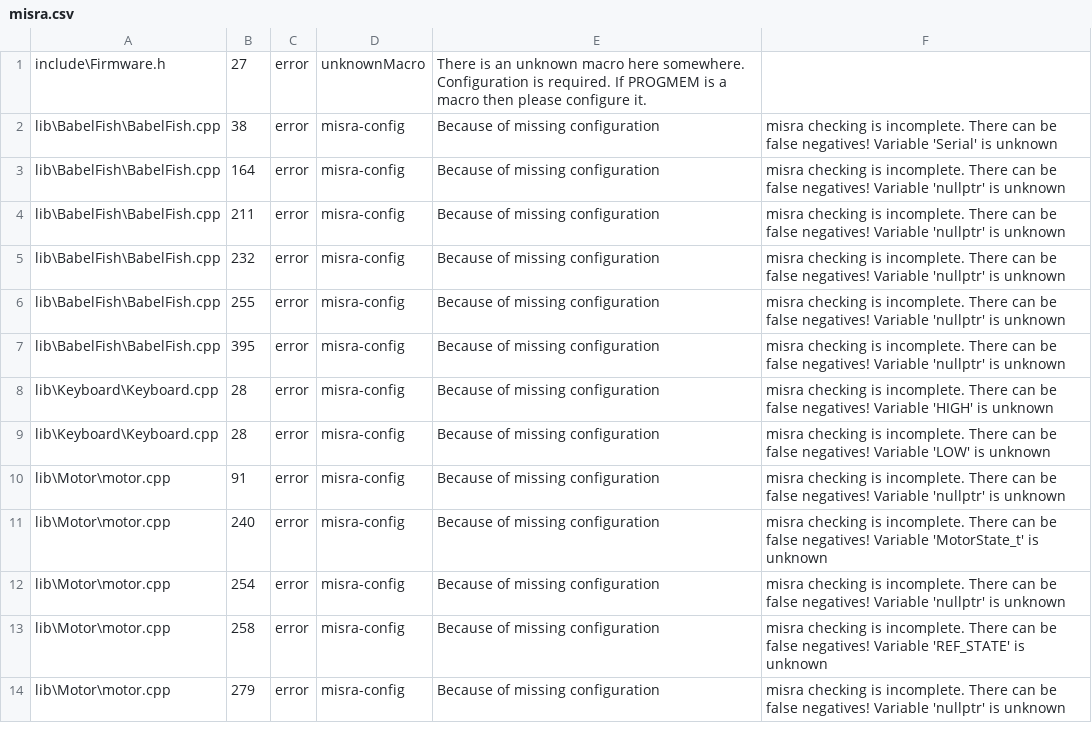
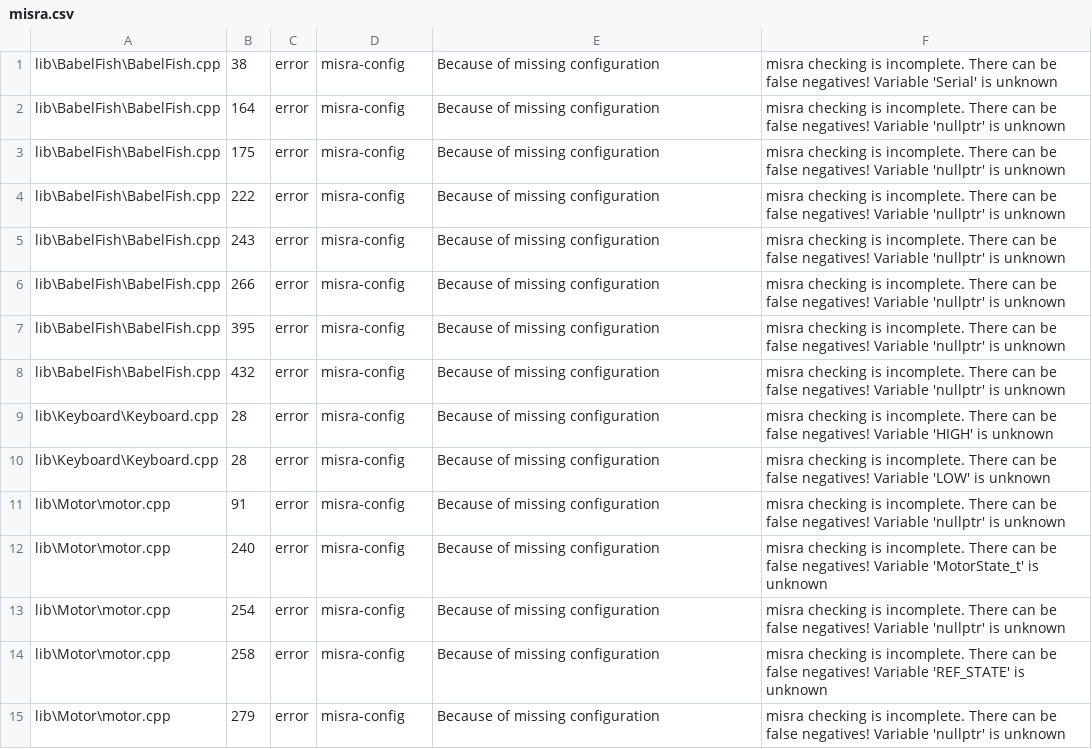
Before and after one commit to ErikaB-sys/Fiddle_yard_UVB, a CSV file: FY_Controller_Motor/reports/misra.csv, drawn as a sheet; only a part is shown; the diff covers the shown part only.

```diff
--- a/FY_Controller_Motor/reports/misra.csv
+++ b/FY_Controller_Motor/reports/misra.csv
@@ -1,8 +1,9 @@
-include\Firmware.h,27,error,unknownMacro,There is an unknown macro here somewhere. Configuration is required. If PROGMEM is a macro then please configure it.
 lib\BabelFish\BabelFish.cpp,38,error,misra-config,Because of missing configuration, misra checking is incomplete. There can be false negatives! Variable 'Serial' is unknown
 lib\BabelFish\BabelFish.cpp,164,error,misra-config,Because of missing configuration, misra checking is incomplete. There can be false negatives! Variable 'nullptr' is unknown
-lib\BabelFish\BabelFish.cpp,211,error,misra-config,Because of missing configuration, misra checking is incomplete. There can be false negatives! Variable 'nullptr' is unknown
-lib\BabelFish\BabelFish.cpp,232,error,misra-config,Because of missing configuration, misra checking is incomplete. There can be false negatives! Variable 'nullptr' is unknown
-lib\BabelFish\BabelFish.cpp,255,error,misra-config,Because of missing configuration, misra checking is incomplete. There can be false negatives! Variable 'nullptr' is unknown
+lib\BabelFish\BabelFish.cpp,175,error,misra-config,Because of missing configuration, misra checking is incomplete. There can be false negatives! Variable 'nullptr' is unknown
+lib\BabelFish\BabelFish.cpp,222,error,misra-config,Because of missing configuration, misra checking is incomplete. There can be false negatives! Variable 'nullptr' is unknown
+lib\BabelFish\BabelFish.cpp,243,error,misra-config,Because of missing configuration, misra checking is incomplete. There can be false negatives! Variable 'nullptr' is unknown
+lib\BabelFish\BabelFish.cpp,266,error,misra-config,Because of missing configuration, misra checking is incomplete. There can be false negatives! Variable 'nullptr' is unknown
 lib\BabelFish\BabelFish.cpp,395,error,misra-config,Because of missing configuration, misra checking is incomplete. There can be false negatives! Variable 'nullptr' is unknown
+lib\BabelFish\BabelFish.cpp,432,error,misra-config,Because of missing configuration, misra checking is incomplete. There can be false negatives! Variable 'nullptr' is unknown
 lib\Keyboard\Keyboard.cpp,28,error,misra-config,Because of missing configuration, misra checking is incomplete. There can be false negatives! Variable 'HIGH' is unknown
```
Also changed, not shown: 16 added rows and 6 edited cells elsewhere in this file, FY_Controller_Motor/reports/misra_full.csv, 1 other file.
